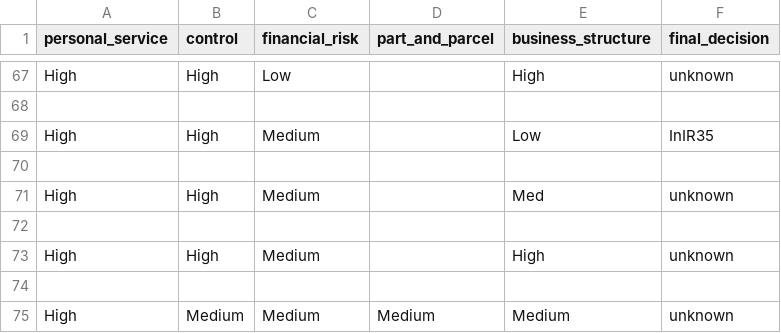
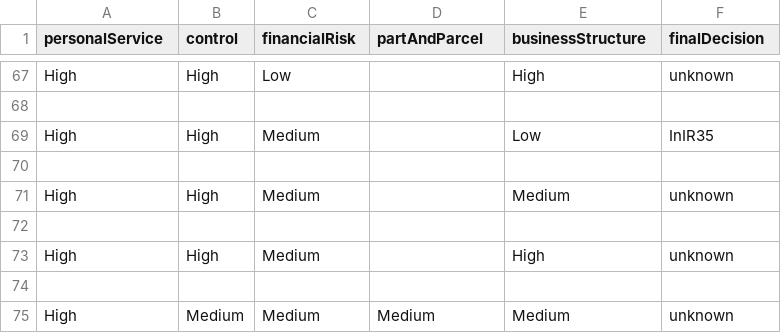
Before and after one commit to chris-mac/off-payroll-decision, a CSV file: conf/tables/matrix_of_matrices.csv, drawn as a sheet; only a part is shown, gaps mark what is left out; the diff names each change by its address in the sheet, - before the commit and + after, or states it on an @@ line.

```diff
--- a/conf/tables/matrix_of_matrices.csv
+++ b/conf/tables/matrix_of_matrices.csv
-A1: personal_service
+A1: personalService
-C1: financial_risk
+C1: financialRisk
-D1: part_and_parcel
+D1: partAndParcel
-E1: business_structure
+E1: businessStructure
-F1: final_decision
+F1: finalDecision
-E71 (businessStructure): Med
+E71 (businessStructure): Medium
```
Also changed, not shown: conf/tables/financial_risk_a.csv, conf/tables/financial_risk_b.csv, 13 other files.
